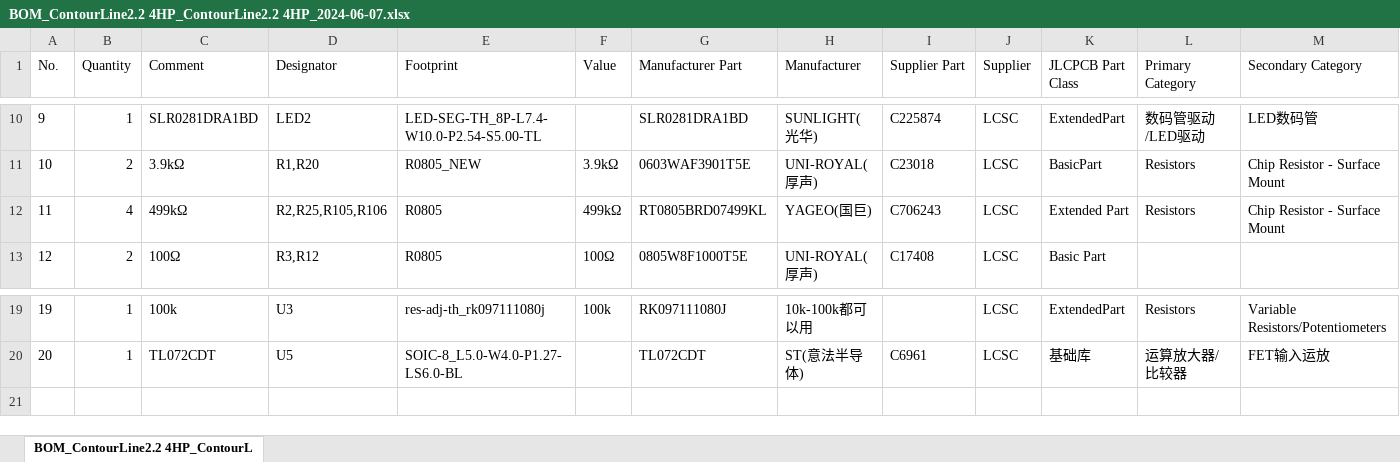
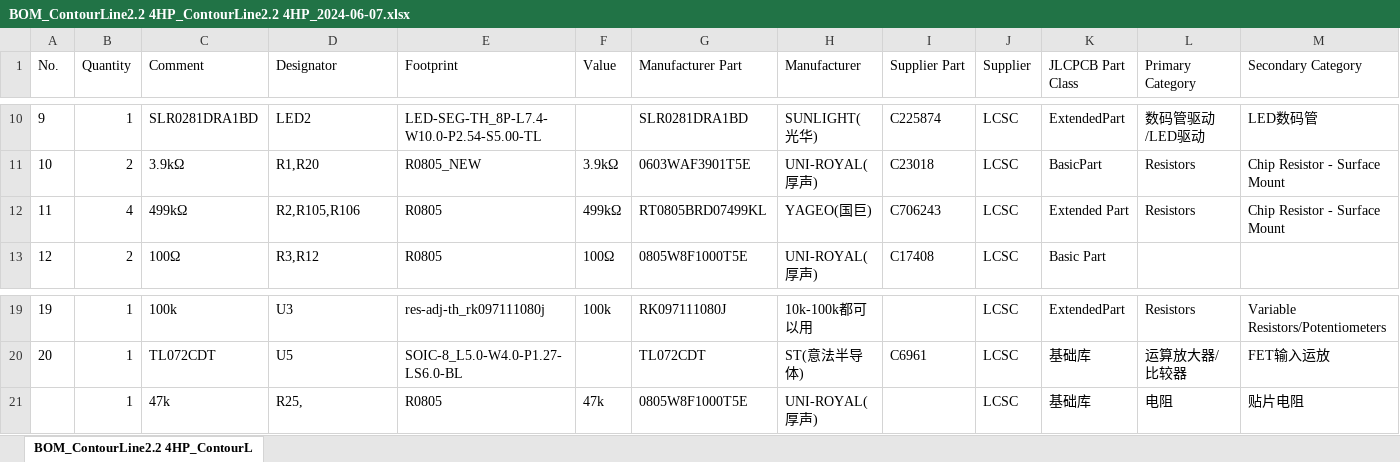
Before and after one commit to lechenghhh/ContourLine, an Excel workbook: Hardware/v2.2 4HP/BOM_ContourLine2.2 4HP_ContourLine2.2 4HP_2024-06-07.xlsx, sheet BOM_ContourLine2.2 4HP_ContourL, drawn as a sheet; only a part is shown, gaps mark what is left out; values as stored, in another font and other column widths than the file's, no borders; rows hold the shown columns only; the diff names each change by its address in the sheet, - before the commit and + after, or states it on an @@ line.

```diff
--- a/Hardware/v2.2 4HP/BOM_ContourLine2.2 4HP_ContourLine2.2 4HP_2024-06-07.xlsx (sheet BOM_ContourLine2.2 4HP_ContourL)
+++ b/Hardware/v2.2 4HP/BOM_ContourLine2.2 4HP_ContourLine2.2 4HP_2024-06-07.xlsx (sheet BOM_ContourLine2.2 4HP_ContourL)
-D12 (Designator): R2,R25,R105,R106
+D12 (Designator): R2,R105,R106
+row 21:  | 1 | 47k | R25, | R0805 | 47k | 0805W8F1000T5E | UNI-ROYAL(厚声) |  | LCSC | 基础库 | 电阻 | 贴片电阻
```
Also changed, not shown: 2 other files.
